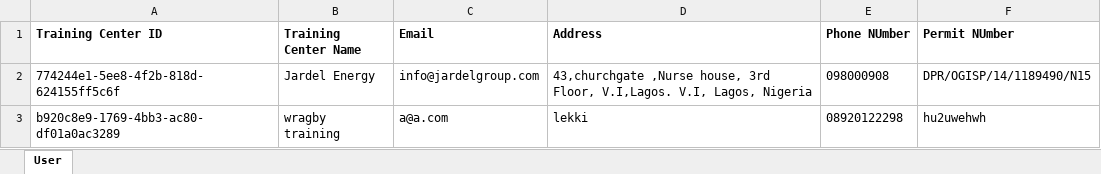
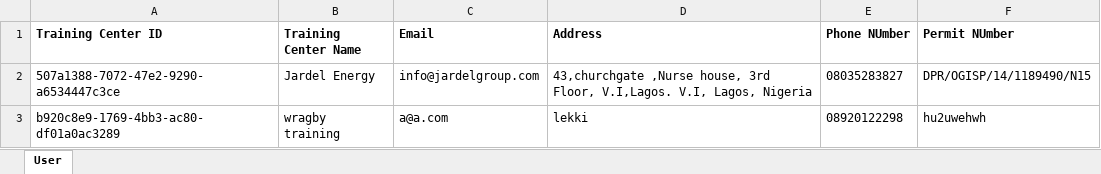
Before and after one commit to WragbyBusinessSolutions/MISTDO, an Excel workbook: MISTDO.Web/wwwroot/ExportAllCenters.xlsx, sheet User, drawn as a sheet; values as stored, in another font and other column widths than the file's, no borders; the diff names each change by its address in the sheet, - before the commit and + after, or states it on an @@ line.

```diff
--- a/MISTDO.Web/wwwroot/ExportAllCenters.xlsx (sheet User)
+++ b/MISTDO.Web/wwwroot/ExportAllCenters.xlsx (sheet User)
-A2 (Training Center ID): 774244e1-5ee8-4f2b-818d-624155ff5c6f
+A2 (Training Center ID): 507a1388-7072-47e2-9290-a6534447c3ce
-E2 (Phone NUmber): 098000908
+E2 (Phone NUmber): 08035283827
```
Also changed, not shown: 14 other files.
